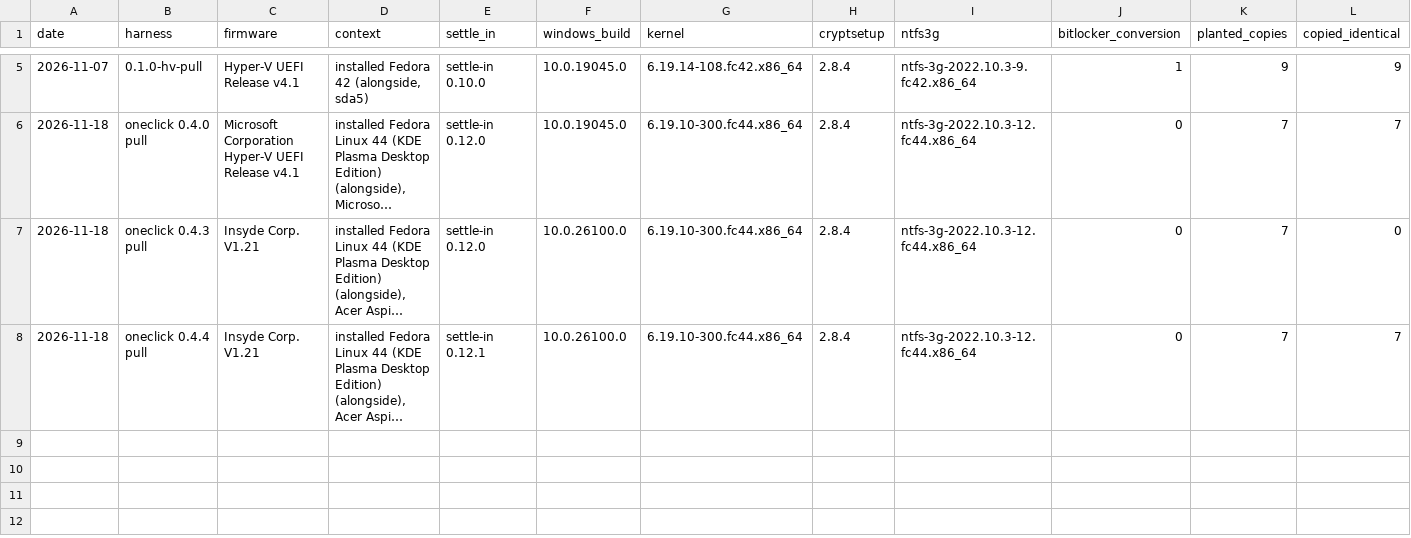
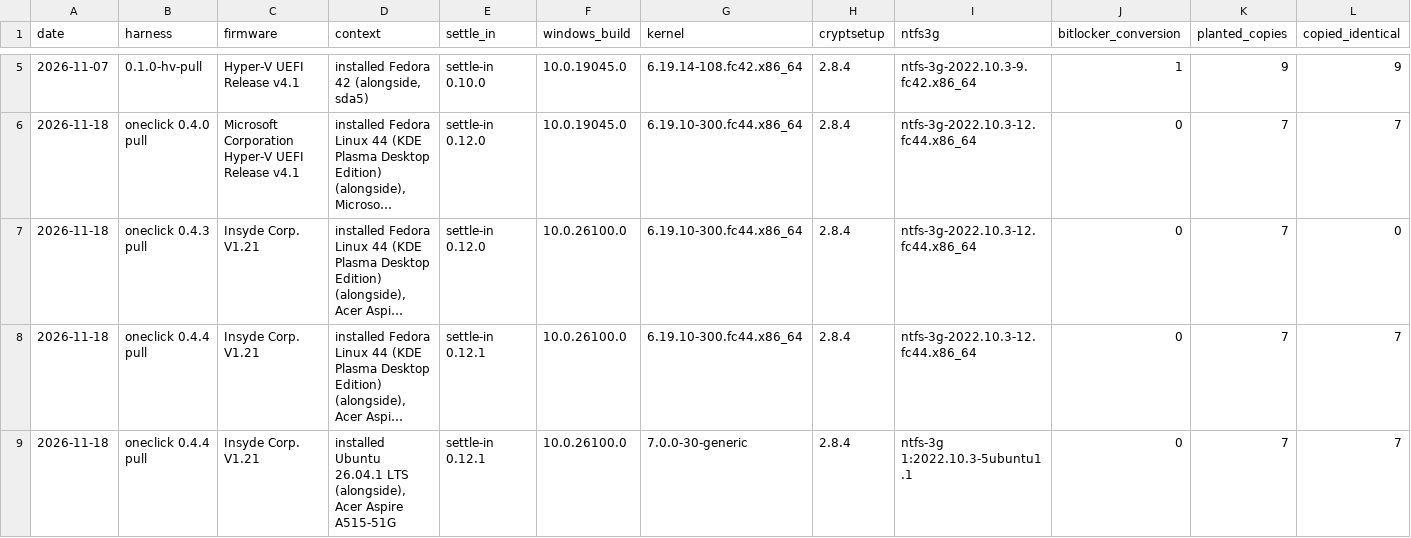
Before and after one commit to addlatt/upgrade_, a CSV file: docs/validation-results/v3-pull.csv, drawn as a sheet; only a part is shown, gaps mark what is left out; long unchanged cells end in …; rows hold the shown columns only; the diff names each change by its address in the sheet, - before the commit and + after, or states it on an @@ line.

```diff
--- a/docs/validation-results/v3-pull.csv
+++ b/docs/validation-results/v3-pull.csv
+row 9: 2026-11-18 | oneclick 0.4.4 pull | Insyde Corp. V1.21 | installed Ubuntu 26.04.1 LTS (alongside), Acer Aspire A515-51G | settle-in 0.12.1 | 10.0.26100.0 | 7.0.0-30-generic | 2.8.4 | ntfs-3g 1:2022.10.3-5ubuntu1.1 | 0 | 7 | 7
```
Also changed, not shown: docs/validation-results/r16-stick-writer.csv, 1 other file.
